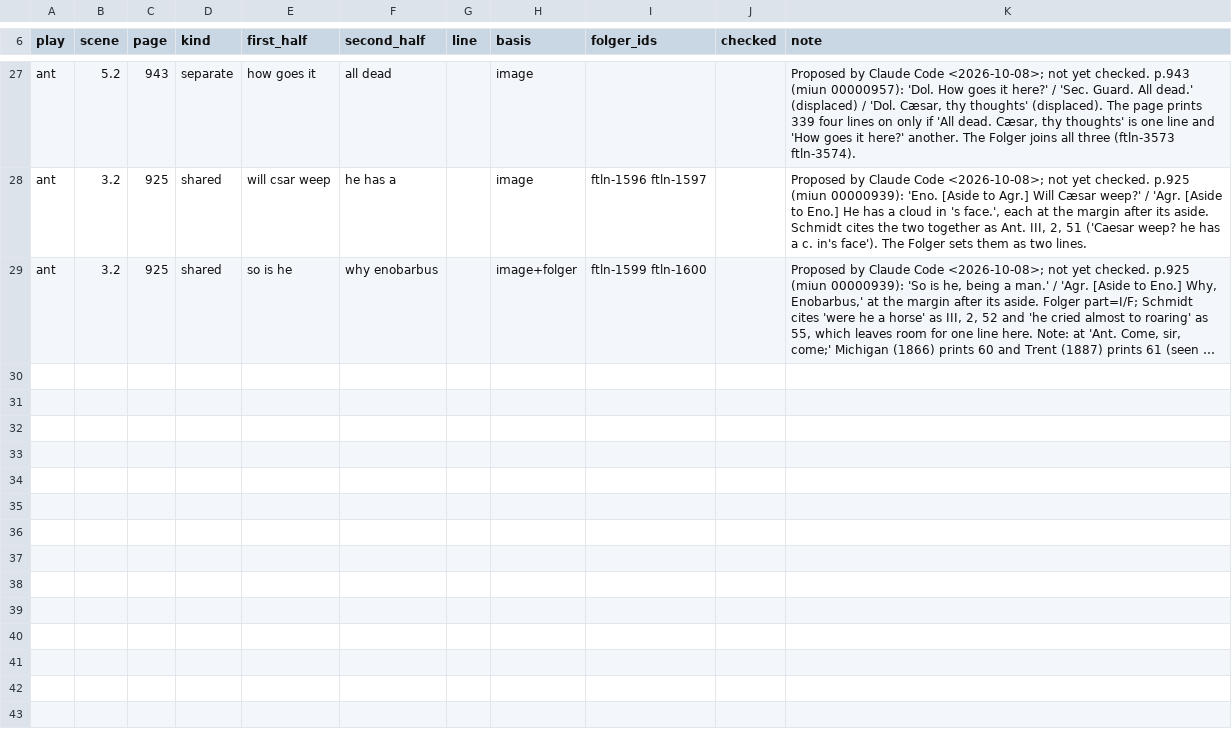
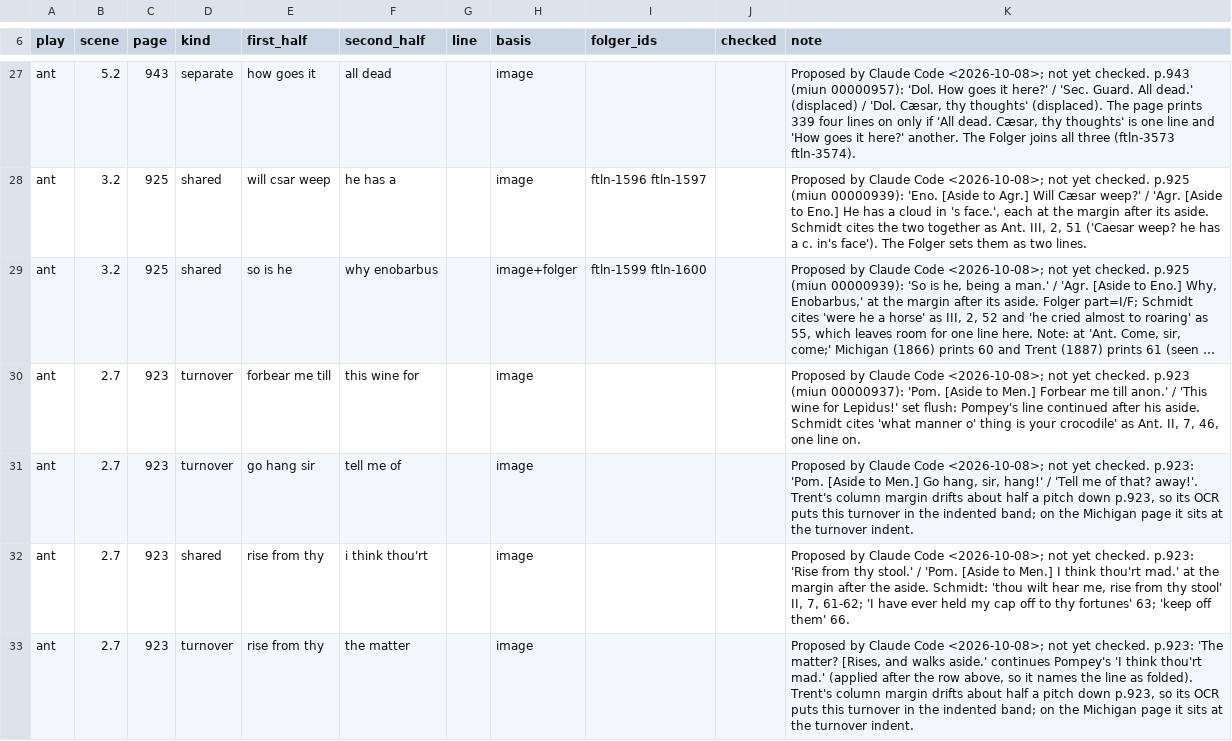
Before and after one commit to PerseusDLCode/corpus-tools, a TSV file: data/globe/shared-lines.tsv, drawn as a sheet; only a part is shown, gaps mark what is left out; long unchanged cells end in …; the diff covers the shown part only; the diff names each change by its address in the sheet, - before the commit and + after, or states it on an @@ line.

```diff
--- a/data/globe/shared-lines.tsv
+++ b/data/globe/shared-lines.tsv
+row 30: ant | 2.7 | 923 | turnover | forbear me till | this wine for |  | image |  |  | Proposed by Claude Code <2026-10-08>; not yet checked. p.923 (miun 00000937): 'Pom. [Aside to Men.] Forbear me till anon.' / 'This wine for Lepidus!' set flush: Pompey's line continued after his aside. Schmidt cites 'what manner o' thing is your crocodile' as Ant. II, 7, 46, one line on.
+row 31: ant | 2.7 | 923 | turnover | go hang sir | tell me of |  | image |  |  | Proposed by Claude Code <2026-10-08>; not yet checked. p.923: 'Pom. [Aside to Men.] Go hang, sir, hang!' / 'Tell me of that? away!'. Trent's column margin drifts about half a pitch down p.923, so its OCR puts this turnover in the indented band; on the Michigan page it sits at the turnover indent.
+row 32: ant | 2.7 | 923 | shared | rise from thy | i think thou'rt |  | image |  |  | Proposed by Claude Code <2026-10-08>; not yet checked. p.923: 'Rise from thy stool.' / 'Pom. [Aside to Men.] I think thou'rt mad.' at the margin after the aside. Schmidt: 'thou wilt hear me, rise from thy stool' II, 7, 61-62; 'I have ever held my cap off to thy fortunes' 63; 'keep off them' 66.
+row 33: ant | 2.7 | 923 | turnover | rise from thy | the matter |  | image |  |  | Proposed by Claude Code <2026-10-08>; not yet checked. p.923: 'The matter? [Rises, and walks aside.' continues Pompey's 'I think thou'rt mad.' (applied after the row above, so it names the line as folded). Trent's column margin drifts about half a pitch down p.923, so its OCR puts this turnover in the indented band; on the Michigan page it sits at the turnover indent.
```
Also changed, not shown: 4 added rows elsewhere in this file.
